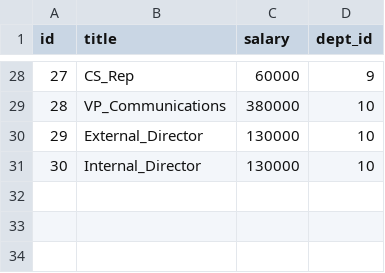
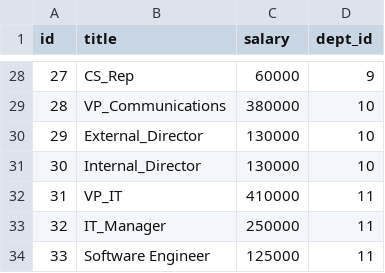
Before and after one commit to asheth22/Employee-Tracker, a CSV file: data/role.csv, drawn as a sheet; only a part is shown, gaps mark what is left out; the diff names each change by its address in the sheet, - before the commit and + after, or states it on an @@ line.

```diff
--- a/data/role.csv
+++ b/data/role.csv
+row 32: 31 | VP_IT | 410000 | 11
+row 33: 32 | IT_Manager | 250000 | 11
+row 34: 33 | Software Engineer | 125000 | 11
```
Also changed, not shown: 3 other files.
